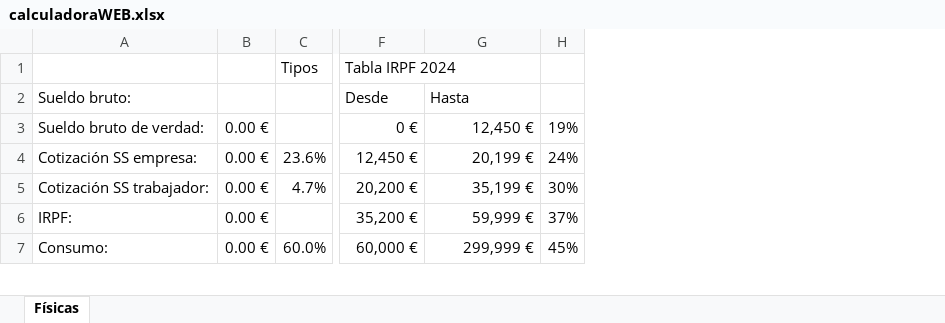
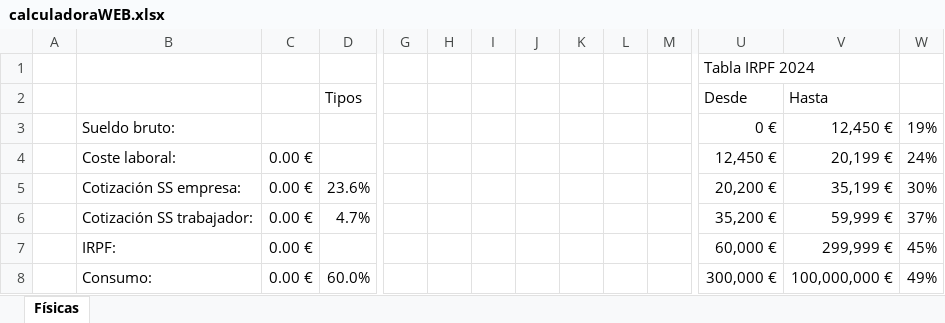
Before and after one commit to djpedregal/LibroGE, an Excel workbook: calculadoraWEB.xlsx, sheet Físicas, drawn as a sheet; only a part is shown, gaps mark what is left out; values as stored, in another font and other column widths than the file's, no cell formats; addresses are those after the commit; rows hold the shown columns only; the diff covers the shown part only; the diff names each change by its address in the sheet, - before the commit and + after, or states it on an @@ line.

```diff
--- a/calculadoraWEB.xlsx (sheet Físicas)
+++ b/calculadoraWEB.xlsx (sheet Físicas)
+column A, empty
+column G, empty
+column H, empty
+column I, empty
+column J, empty
+column K, empty
+column L, empty
+column M, empty
-D1: Tipos
+D1: (empty)
-B2: Sueldo bruto:
+B2: (empty)
-D2: (empty)
+D2: Tipos
-B3: Sueldo bruto de verdad:
+B3: Sueldo bruto:
-C3: 0.00 €
+C3: (empty)
+row 4:  | Coste laboral: | 0.00 € |  |  |  |  |  |  |  |  | 12,450 € | 20,199 € | 24%
-U5: 12,450 €
+U5: 20,200 €
-V5: 20,199 €
+V5: 35,199 €
-W5: 24%
+W5: 30%
-U6: 20,200 €
+U6: 35,200 €
-V6: 35,199 €
+V6: 59,999 €
-W6: 30%
+W6: 37%
-U7: 35,200 €
+U7: 60,000 €
-V7: 59,999 €
+V7: 299,999 €
-W7: 37%
+W7: 45%
-U8: 60,000 €
+U8: 300,000 €
-V8: 299,999 €
+V8: 100,000,000 €
-W8: 45%
+W8: 49%
```
Also changed, not shown: 1 added row, 2 removed rows, 7 added columns and 11 edited cells elsewhere in this sheet, cell formats, formulas that keep their value, 2 other files.
